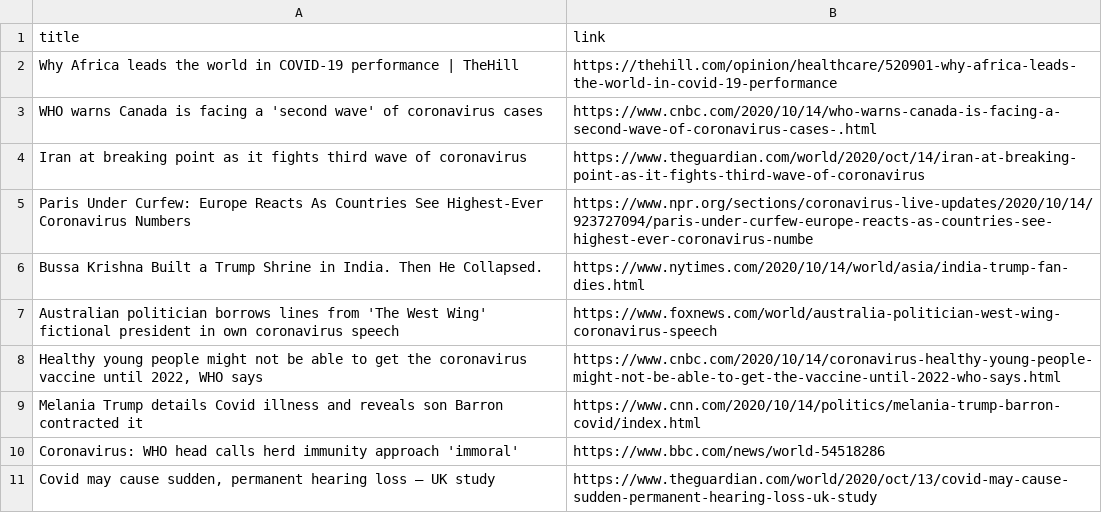
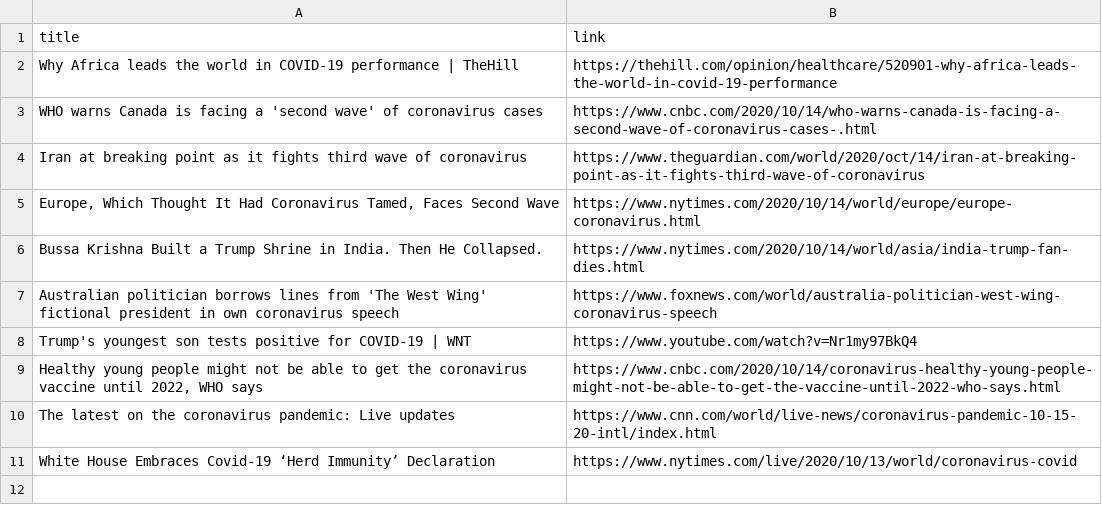
Before and after one commit to adrinerDP/livecod, a CSV file: data/news_google.csv, drawn as a sheet; removed rows and columns are numbered as before the commit, all else as after; the diff names each change by its address in the sheet, - before the commit and + after, or states it on an @@ line.

Commit message:
Run crawler and update current data

```diff
--- a/data/news_google.csv
+++ b/data/news_google.csv
-row 5: Paris Under Curfew: Europe Reacts As Countries See Highest-Ever Coronavirus Numbers | https://www.npr.org/sections/coronavirus-live-updates/2020/10/14/923727094/paris-under-curfew-europe-reacts-as-countries-see-highest-ever-coronavirus-numbe
+row 5: Europe, Which Thought It Had Coronavirus Tamed, Faces Second Wave | https://www.nytimes.com/2020/10/14/world/europe/europe-coronavirus.html
+row 8: Trump's youngest son tests positive for COVID-19 | WNT | https://www.youtube.com/watch?v=Nr1my97BkQ4
-row 9: Melania Trump details Covid illness and reveals son Barron contracted it | https://www.cnn.com/2020/10/14/politics/melania-trump-barron-covid/index.html
-row 10: Coronavirus: WHO head calls herd immunity approach 'immoral' | https://www.bbc.com/news/world-54518286
-row 11: Covid may cause sudden, permanent hearing loss – UK study | https://www.theguardian.com/world/2020/oct/13/covid-may-cause-sudden-permanent-hearing-loss-uk-study
+row 10: The latest on the coronavirus pandemic: Live updates | https://www.cnn.com/world/live-news/coronavirus-pandemic-10-15-20-intl/index.html
+row 11: White House Embraces Covid-19 ‘Herd Immunity’ Declaration | https://www.nytimes.com/live/2020/10/13/world/coronavirus-covid
```
Also changed, not shown: data/current_global.csv, data/current_korea_fatality.csv, 9 other files.
